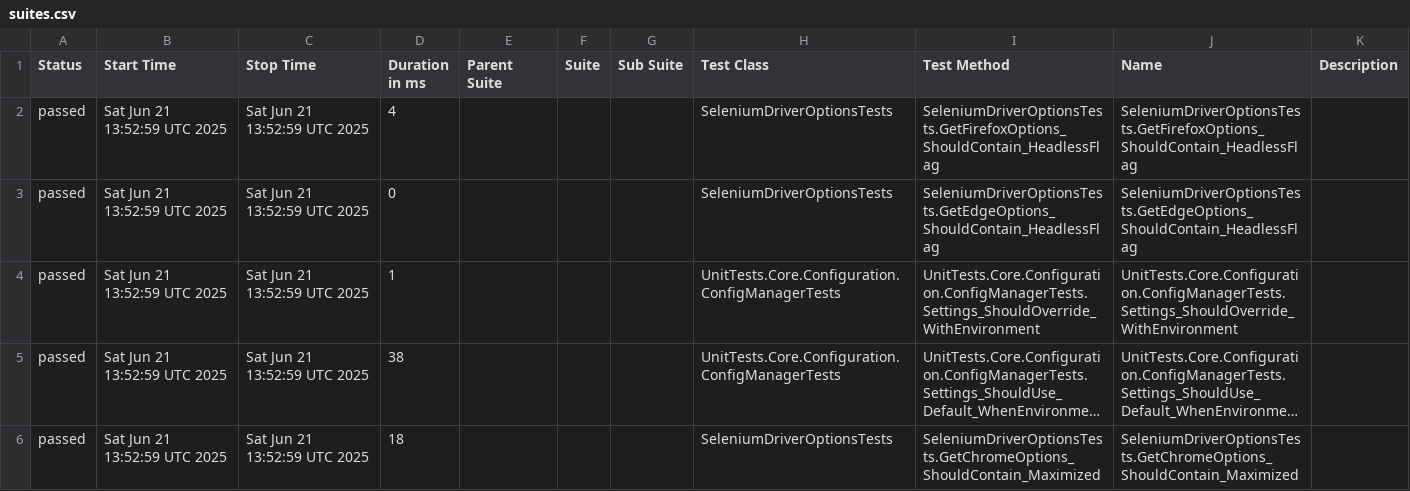
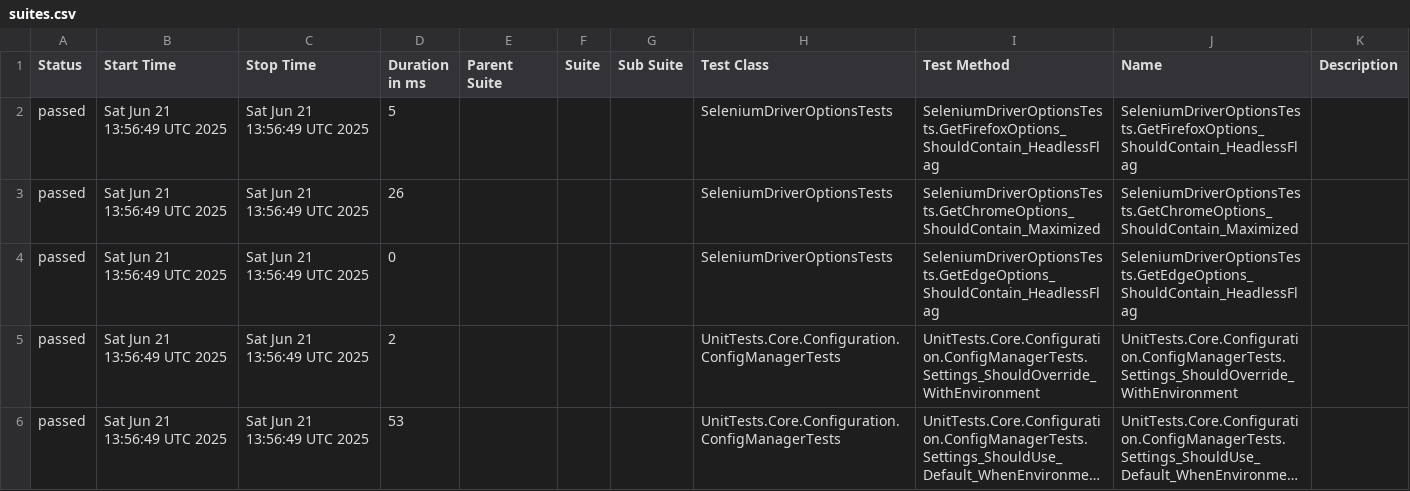
Before and after one commit to hectorsandovalcordon-qa/playwright-dotnet-template, a CSV file: data/suites.csv, drawn as a sheet; long unchanged cells end in …; removed rows and columns are numbered as before the commit, all else as after; the diff names each change by its address in the sheet, - before the commit and + after, or states it on an @@ line.

```diff
--- a/data/suites.csv
+++ b/data/suites.csv
-B2 (Start Time): Sat Jun 21 13:52:59 UTC 2025
+B2 (Start Time): Sat Jun 21 13:56:49 UTC 2025
-C2 (Stop Time): Sat Jun 21 13:52:59 UTC 2025
+C2 (Stop Time): Sat Jun 21 13:56:49 UTC 2025
-D2 (Duration in ms): 4
+D2 (Duration in ms): 5
+row 3: passed | Sat Jun 21 13:56:49 UTC 2025 | Sat Jun 21 13:56:49 UTC 2025 | 26 |  |  |  | SeleniumDriverOptionsTests | SeleniumDriverOptionsTests.GetChromeOptions_ShouldContain_Maximized | SeleniumDriverOptionsTests.GetChromeOptions_ShouldContain_Maximized
-B4:B6 (Start Time): Sat Jun 21 13:52:59 UTC 2025
+B4:B6 (Start Time): Sat Jun 21 13:56:49 UTC 2025
-C4:C6 (Stop Time): Sat Jun 21 13:52:59 UTC 2025
+C4:C6 (Stop Time): Sat Jun 21 13:56:49 UTC 2025
-D5 (Duration in ms): 1
+D5 (Duration in ms): 2
-D6 (Duration in ms): 38
+D6 (Duration in ms): 53
-row 6: passed | Sat Jun 21 13:52:59 UTC 2025 | Sat Jun 21 13:52:59 UTC 2025 | 18 |  |  |  | SeleniumDriverOptionsTests | SeleniumDriverOptionsTests.GetChromeOptions_ShouldContain_Maximized | SeleniumDriverOptionsTests.GetChromeOptions_ShouldContain_Maximized
```
Also changed, not shown: 23 other files.
